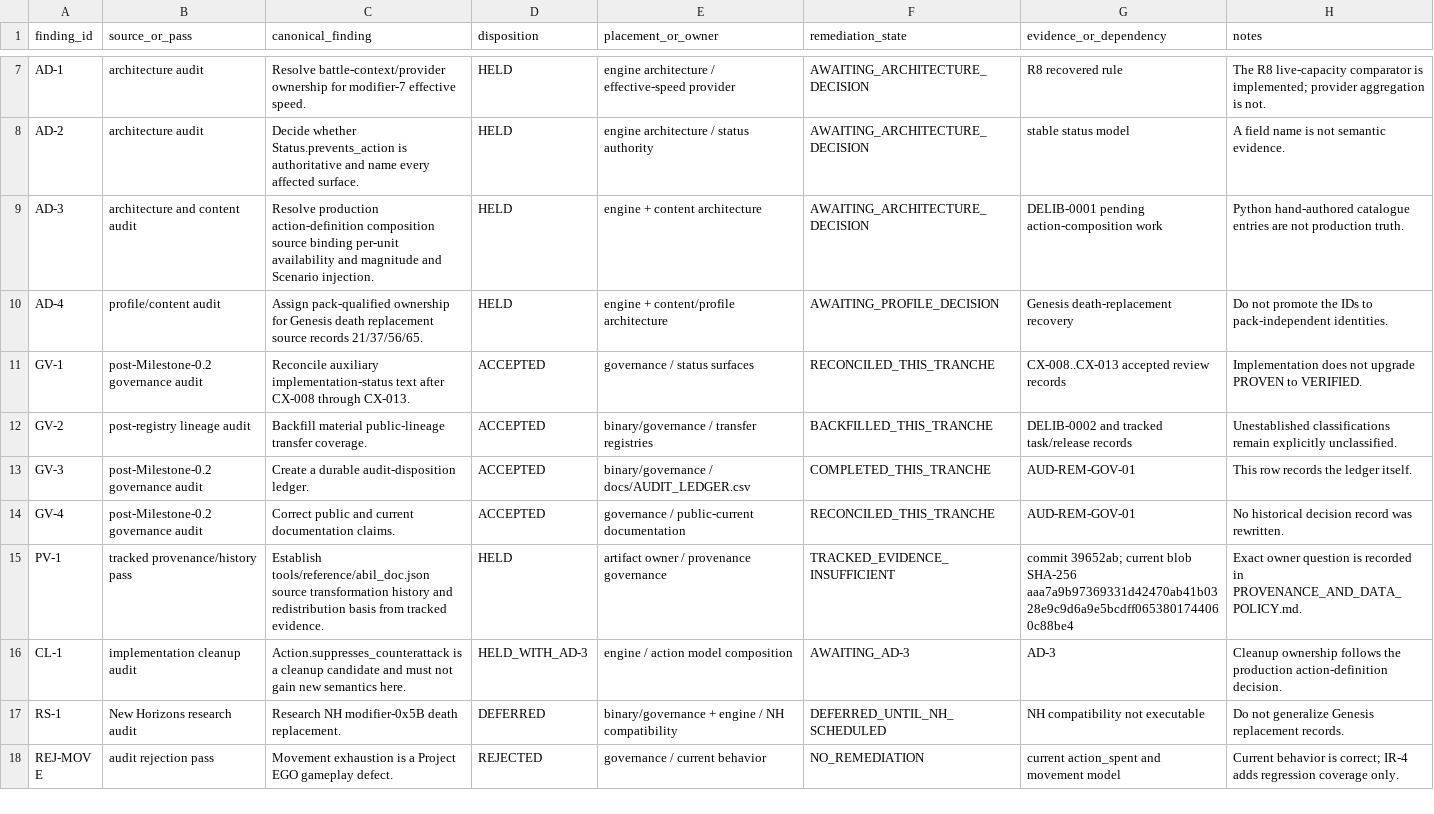
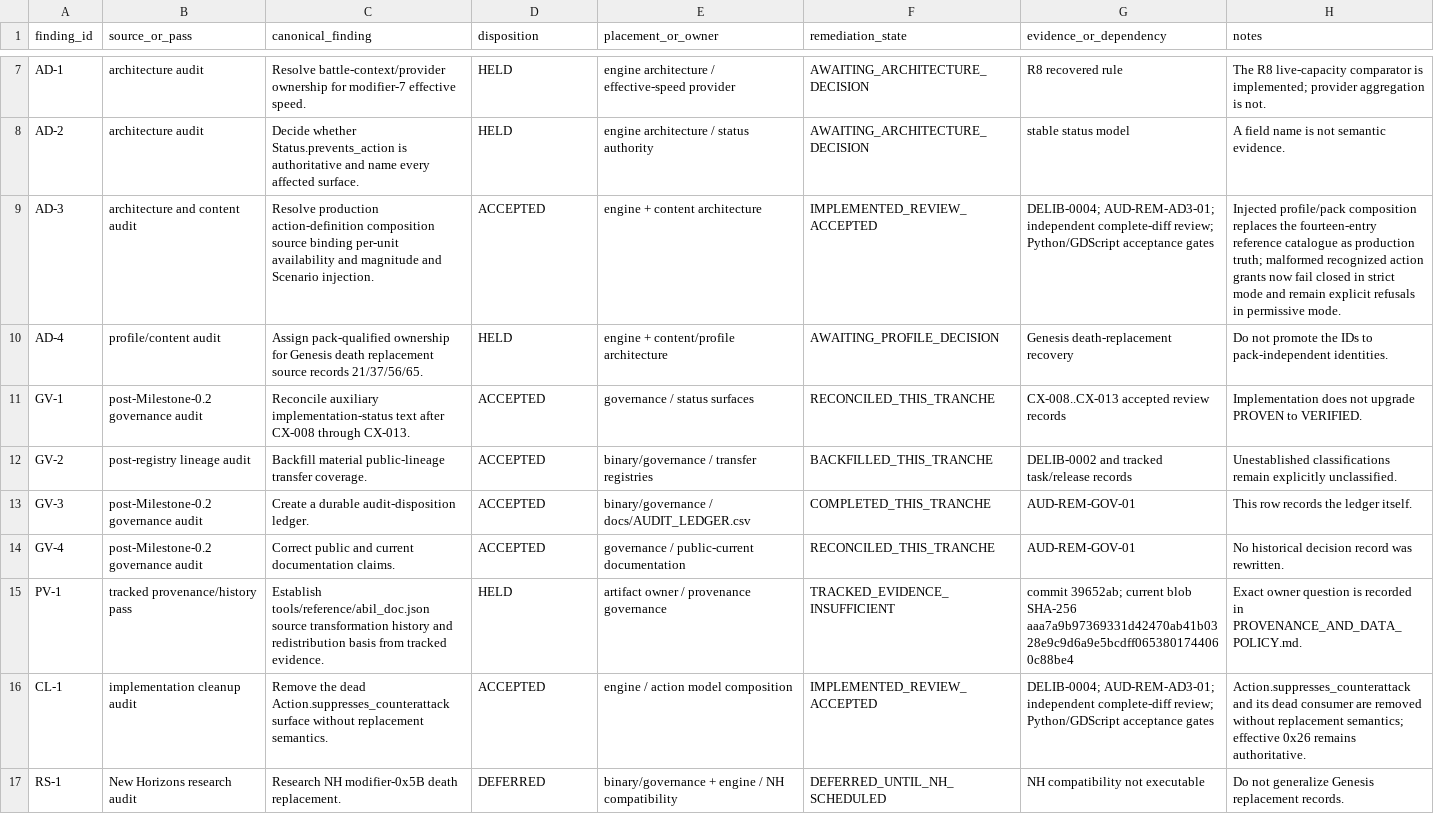
Before and after one commit to DanTimson/project_ego, a CSV file: docs/AUDIT_LEDGER.csv, drawn as a sheet; only a part is shown, gaps mark what is left out; the shorter side is filled out with more unchanged rows.

Commit message:
implement production action composition

```diff
--- a/docs/AUDIT_LEDGER.csv
+++ b/docs/AUDIT_LEDGER.csv
@@ -8,3 +8,3 @@ AD-1,architecture audit,Resolve battle-context/provider ownership for modifier-7
 AD-2,architecture audit,Decide whether Status.prevents_action is authoritative and name every affected surface.,HELD,engine architecture / status authority,AWAITING_ARCHITECTURE_DECISION,stable status model,A field name is not semantic evidence.
-AD-3,architecture and content audit,Resolve production action-definition composition source binding per-unit availability and magnitude and Scenario injection.,HELD,engine + content architecture,AWAITING_ARCHITECTURE_DECISION,DELIB-0001 pending action-composition work,Python hand-authored catalogue entries are not production truth.
+AD-3,architecture and content audit,Resolve production action-definition composition source binding per-unit availability and magnitude and Scenario injection.,ACCEPTED,engine + content architecture,IMPLEMENTED_REVIEW_ACCEPTED,DELIB-0004; AUD-REM-AD3-01; independent complete-diff review; Python/GDScript acceptance gates,Injected profile/pack composition replaces the fourteen-entry reference catalogue as production truth; malformed recognized action grants now fail closed in strict mode and remain explicit refusals in permissive mode.
 AD-4,profile/content audit,Assign pack-qualified ownership for Genesis death replacement source records 21/37/56/65.,HELD,engine + content/profile architecture,AWAITING_PROFILE_DECISION,Genesis death-replacement recovery,Do not promote the IDs to pack-independent identities.
@@ -15,3 +15,3 @@ GV-4,post-Milestone-0.2 governance audit,Correct public and current documentatio
 PV-1,tracked provenance/history pass,Establish tools/reference/abil_doc.json source transformation history and redistribution basis from tracked evidence.,HELD,artifact owner / provenance governance,TRACKED_EVIDENCE_INSUFFICIENT,commit 39652ab; current blob SHA-256 aaa7a9b97369331d42470ab41b0328e9c9d6a9e5bcdff0653801744060c88be4,Exact owner question is recorded in PROVENANCE_AND_DATA_POLICY.md.
-CL-1,implementation cleanup audit,Action.suppresses_counterattack is a cleanup candidate and must not gain new semantics here.,HELD_WITH_AD-3,engine / action model composition,AWAITING_AD-3,AD-3,Cleanup ownership follows the production action-definition decision.
+CL-1,implementation cleanup audit,Remove the dead Action.suppresses_counterattack surface without replacement semantics.,ACCEPTED,engine / action model composition,IMPLEMENTED_REVIEW_ACCEPTED,DELIB-0004; AUD-REM-AD3-01; independent complete-diff review; Python/GDScript acceptance gates,Action.suppresses_counterattack and its dead consumer are removed without replacement semantics; effective 0x26 remains authoritative.
 RS-1,New Horizons research audit,Research NH modifier-0x5B death replacement.,DEFERRED,binary/governance + engine / NH compatibility,DEFERRED_UNTIL_NH_SCHEDULED,NH compatibility not executable,Do not generalize Genesis replacement records.
```
Also changed, not shown: 28 other files.
